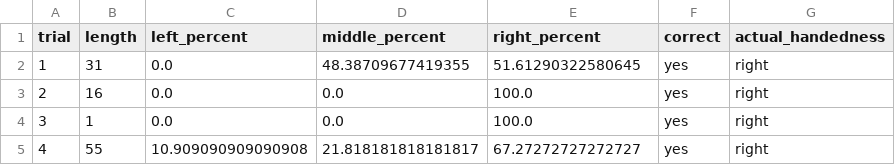
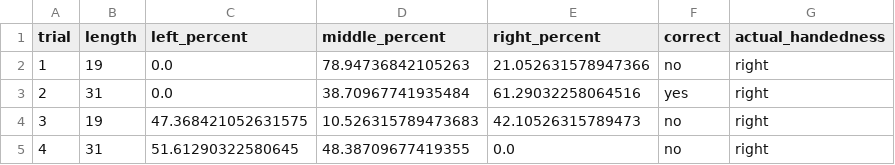
Before and after one commit to GatorEthics/QAZPLM, a CSV file: src/results.csv, drawn as a sheet.

Commit message:
Count accuracy of handedness predictions

```diff
--- a/src/results.csv
+++ b/src/results.csv
@@ -1,5 +1,5 @@
 trial,length,left_percent,middle_percent,right_percent,correct,actual_handedness
-1,31,0.0,48.38709677419355,51.61290322580645,yes,right
-2,16,0.0,0.0,100.0,yes,right
-3,1,0.0,0.0,100.0,yes,right
-4,55,10.909090909090908,21.818181818181817,67.27272727272727,yes,right
+1,19,0.0,78.94736842105263,21.052631578947366,no,right
+2,31,0.0,38.70967741935484,61.29032258064516,yes,right
+3,19,47.368421052631575,10.526315789473683,42.10526315789473,no,right
+4,31,51.61290322580645,48.38709677419355,0.0,no,right
```
Also changed, not shown: 1 other file.
